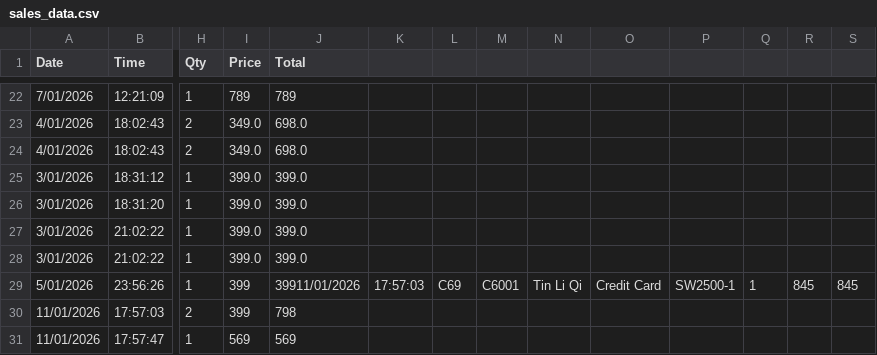
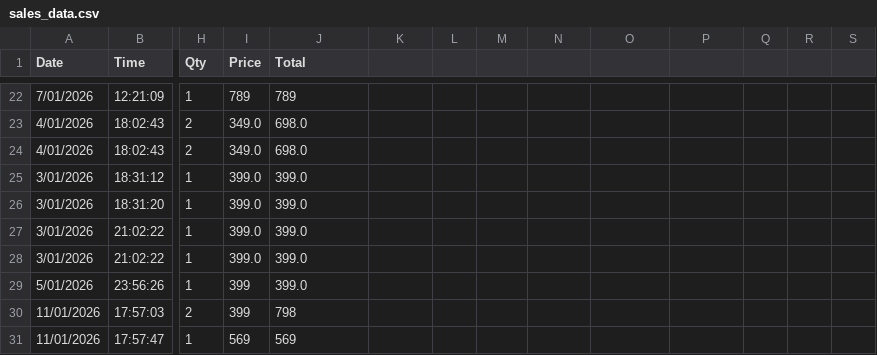
Before and after one commit to lihongc457gmailco/StoreOperationSystemUI, a CSV file: StoreOperationSystem/sales_data.csv, drawn as a sheet; only a part is shown, gaps mark what is left out; the diff names each change by its address in the sheet, - before the commit and + after, or states it on an @@ line.

Commit message:
Update sales_data.csv

```diff
--- a/StoreOperationSystem/sales_data.csv
+++ b/StoreOperationSystem/sales_data.csv
-J29 (Total): 39911/01/2026
+J29 (Total): 399.0
-K29: 17:57:03
+K29: (empty)
-L29: C69
+L29: (empty)
-M29: C6001
+M29: (empty)
-N29: Tin Li Qi
+N29: (empty)
-O29: Credit Card
+O29: (empty)
-P29: SW2500-1
+P29: (empty)
-Q29: 1
+Q29: (empty)
-R29: 845
+R29: (empty)
-S29: 845
+S29: (empty)
```
